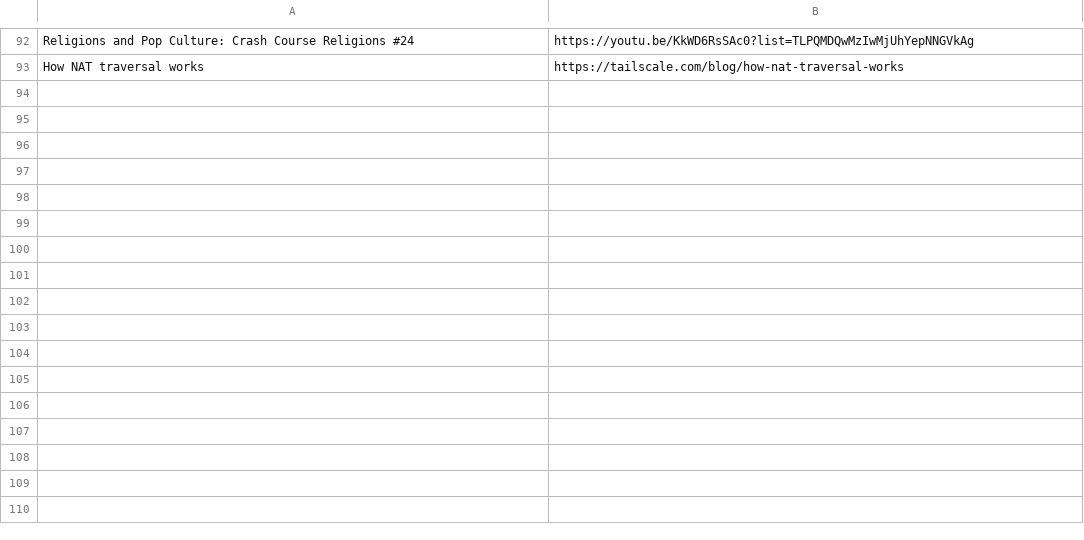
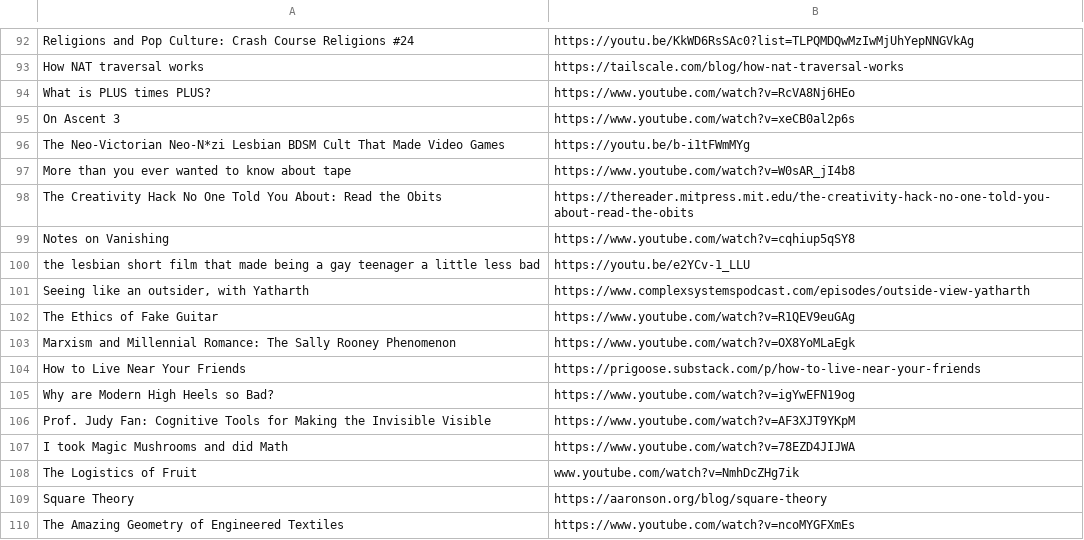
Before and after one commit to Cynosure-North/Website, a CSV file: finds/finds.csv, drawn as a sheet; only a part is shown, gaps mark what is left out; the diff names each change by its address in the sheet, - before the commit and + after, or states it on an @@ line.

```diff
--- a/finds/finds.csv
+++ b/finds/finds.csv
+row 94: What is PLUS times PLUS? | https://www.youtube.com/watch?v=RcVA8Nj6HEo
+row 95: On Ascent 3 | https://www.youtube.com/watch?v=xeCB0al2p6s
+row 96: The Neo-Victorian Neo-N*zi Lesbian BDSM Cult That Made Video Games | https://youtu.be/b-i1tFWmMYg
+row 97: More than you ever wanted to know about tape | https://www.youtube.com/watch?v=W0sAR_jI4b8
+row 98: The Creativity Hack No One Told You About: Read the Obits | https://thereader.mitpress.mit.edu/the-creativity-hack-no-one-told-you-about-read-the-obits
+row 99: Notes on Vanishing | https://www.youtube.com/watch?v=cqhiup5qSY8
+row 100: the lesbian short film that made being a gay teenager a little less bad | https://youtu.be/e2YCv-1_LLU
+row 101: Seeing like an outsider, with Yatharth | https://www.complexsystemspodcast.com/episodes/outside-view-yatharth
+row 102: The Ethics of Fake Guitar | https://www.youtube.com/watch?v=R1QEV9euGAg
+row 103: Marxism and Millennial Romance: The Sally Rooney Phenomenon | https://www.youtube.com/watch?v=OX8YoMLaEgk
+row 104: How to Live Near Your Friends | https://prigoose.substack.com/p/how-to-live-near-your-friends
+row 105: Why are Modern High Heels so Bad? | https://www.youtube.com/watch?v=igYwEFN19og
+row 106: Prof. Judy Fan: Cognitive Tools for Making the Invisible Visible | https://www.youtube.com/watch?v=AF3XJT9YKpM
+row 107: I took Magic Mushrooms and did Math | https://www.youtube.com/watch?v=78EZD4JIJWA
+row 108: The Logistics of Fruit | www.youtube.com/watch?v=NmhDcZHg7ik
+row 109: Square Theory | https://aaronson.org/blog/square-theory
+row 110: The Amazing Geometry of Engineered Textiles | https://www.youtube.com/watch?v=ncoMYGFXmEs
```
Also changed, not shown: 2 other files.
